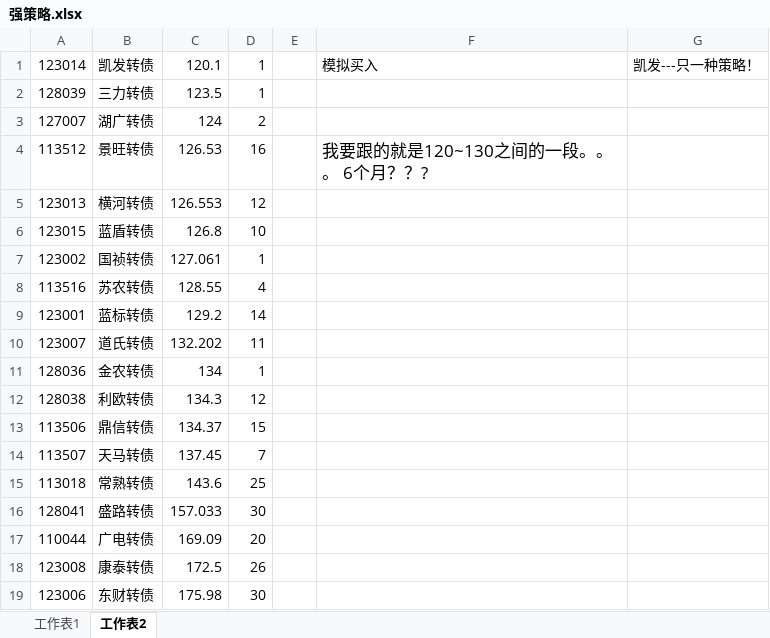
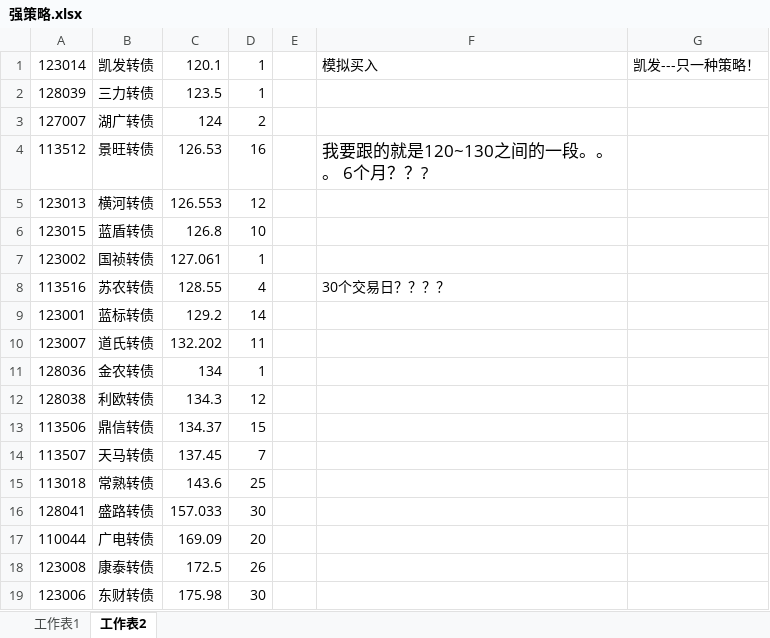
Before and after one commit to baileilei/JJStockView, an Excel workbook: data/20190408/强策略.xlsx, sheet 工作表2, drawn as a sheet; values as stored, in another font and other column widths than the file's, no borders; the diff names each change by its address in the sheet, - before the commit and + after, or states it on an @@ line.

```diff
--- a/data/20190408/强策略.xlsx (sheet 工作表2)
+++ b/data/20190408/强策略.xlsx (sheet 工作表2)
-F8: (empty)
+F8: 30个交易日？？？？
```
Also changed, not shown: 6 other files.
